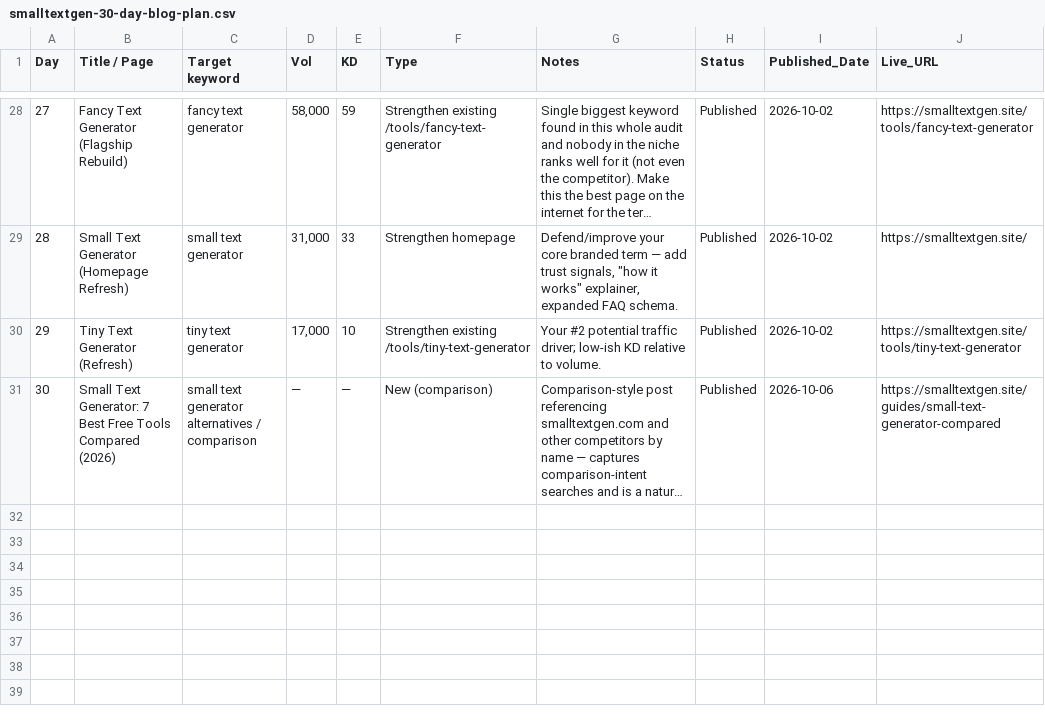
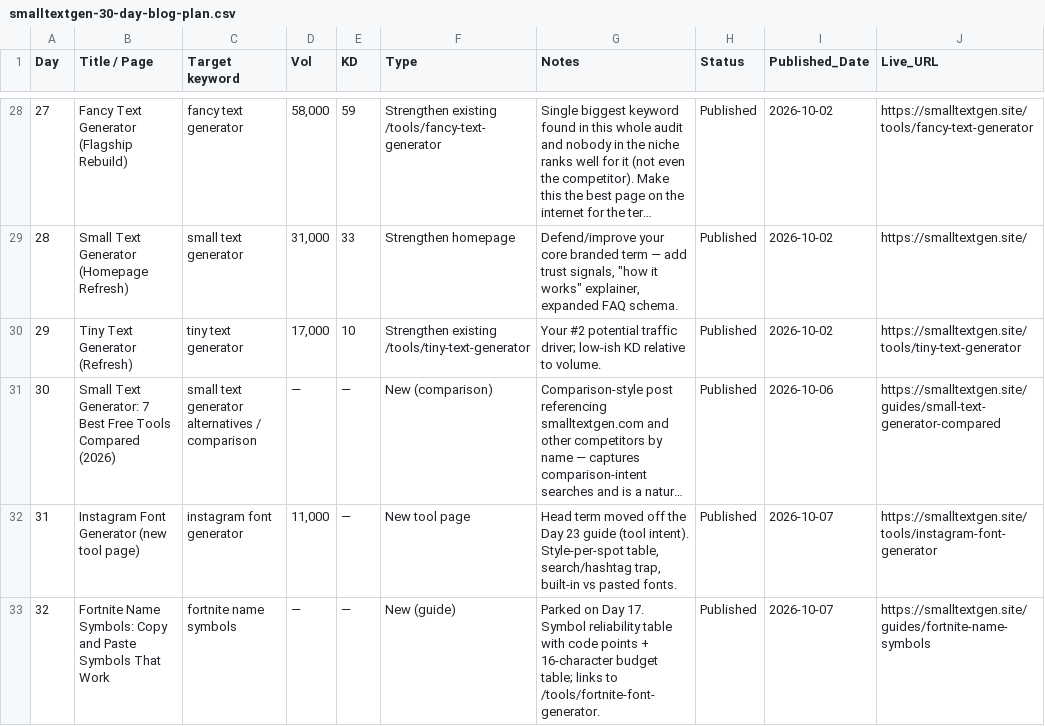
Before and after one commit to salmanbb002/smalltextgen-site, a CSV file: smalltextgen-30-day-blog-plan.csv, drawn as a sheet; only a part is shown, gaps mark what is left out; long unchanged cells end in …; the diff names each change by its address in the sheet, - before the commit and + after, or states it on an @@ line.

```diff
--- a/smalltextgen-30-day-blog-plan.csv
+++ b/smalltextgen-30-day-blog-plan.csv
+row 32: 31 | Instagram Font Generator (new tool page) | instagram font generator | 11,000 | — | New tool page | Head term moved off the Day 23 guide (tool intent). Style-per-spot table, search/hashtag trap, built-in vs pasted fonts. | Published | 2026-10-07 | https://smalltextgen.site/tools/instagram-font-generator
+row 33: 32 | Fortnite Name Symbols: Copy and Paste Symbols That Work | fortnite name symbols | — | — | New (guide) | Parked on Day 17. Symbol reliability table with code points + 16-character budget table; links to /tools/fortnite-font-generator. | Published | 2026-10-07 | https://smalltextgen.site/guides/fortnite-name-symbols
```
Also changed, not shown: smalltextgen-keyword-clusters.csv, 12 other files.
